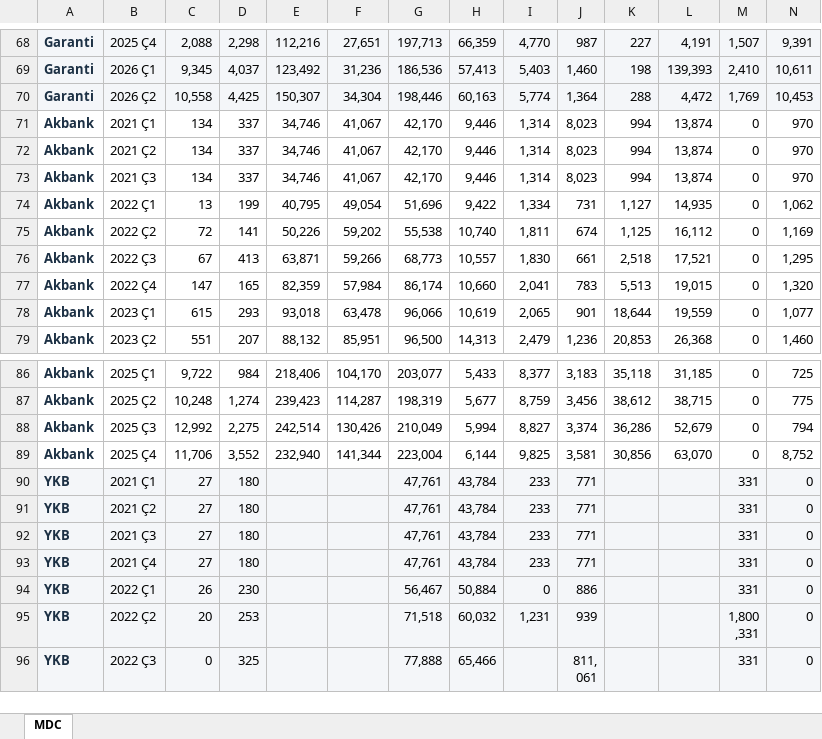
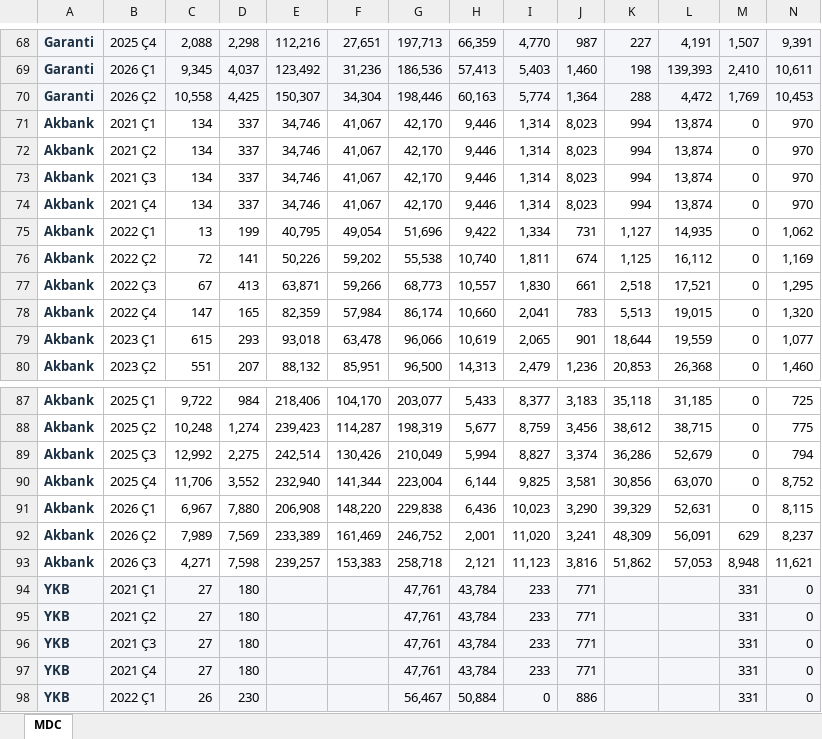
Before and after one commit to sabacanli/ekonomik-veriler-dashboard, an Excel workbook: site/data/banka-mdc-kirilimi.xlsx, sheet MDC, drawn as a sheet; only a part is shown, gaps mark what is left out; the shorter side is filled out with more unchanged rows; values as stored, in another font and other column widths than the file's, no borders; rows hold the shown columns only; the diff covers the shown part only; the diff names each change by its address in the sheet, - before the commit and + after, or states it on an @@ line.

```diff
--- a/site/data/banka-mdc-kirilimi.xlsx (sheet MDC)
+++ b/site/data/banka-mdc-kirilimi.xlsx (sheet MDC)
+row 74: Akbank | 2021 Ç4 | 134 | 337 | 34,746 | 41,067 | 42,170 | 9,446 | 1,314 | 8,023 | 994 | 13,874 | 0 | 970
+row 91: Akbank | 2026 Ç1 | 6,967 | 7,880 | 206,908 | 148,220 | 229,838 | 6,436 | 10,023 | 3,290 | 39,329 | 52,631 | 0 | 8,115
+row 92: Akbank | 2026 Ç2 | 7,989 | 7,569 | 233,389 | 161,469 | 246,752 | 2,001 | 11,020 | 3,241 | 48,309 | 56,091 | 629 | 8,237
+row 93: Akbank | 2026 Ç3 | 4,271 | 7,598 | 239,257 | 153,383 | 258,718 | 2,121 | 11,123 | 3,816 | 51,862 | 57,053 | 8,948 | 11,621
```
Also changed, not shown: 1 added row, 17 moved rows and cell formats elsewhere in this sheet, 3 other files.
